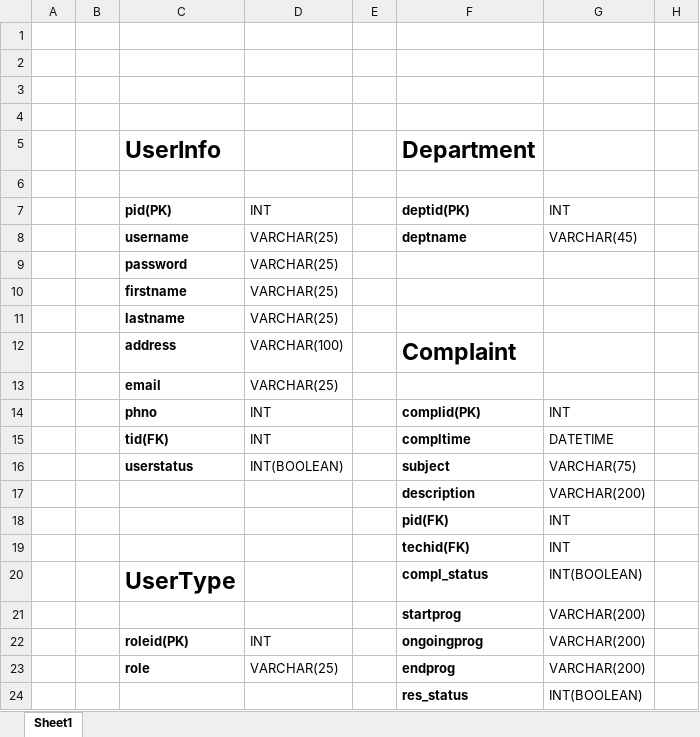
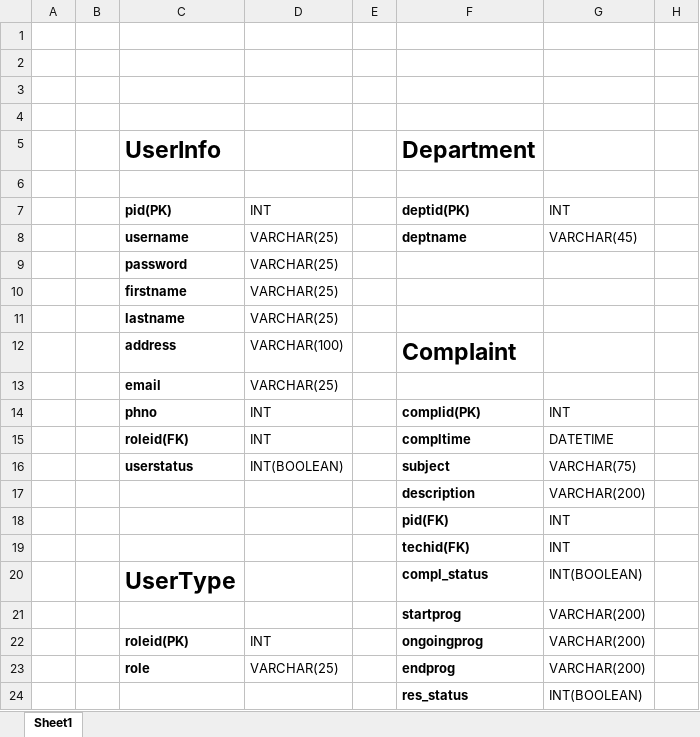
Before and after one commit to BdebJ/Grievance-Redressal, an Excel workbook: Project/DBStructute.xlsx, sheet Sheet1, drawn as a sheet; only a part is shown; values as stored, in another font and other column widths than the file's, no borders; the diff names each change by its address in the sheet, - before the commit and + after, or states it on an @@ line.

Commit message:
Add files via upload

```diff
--- a/Project/DBStructute.xlsx (sheet Sheet1)
+++ b/Project/DBStructute.xlsx (sheet Sheet1)
-C15 (UserInfo): tid(FK)
+C15 (UserInfo): roleid(FK)
```
